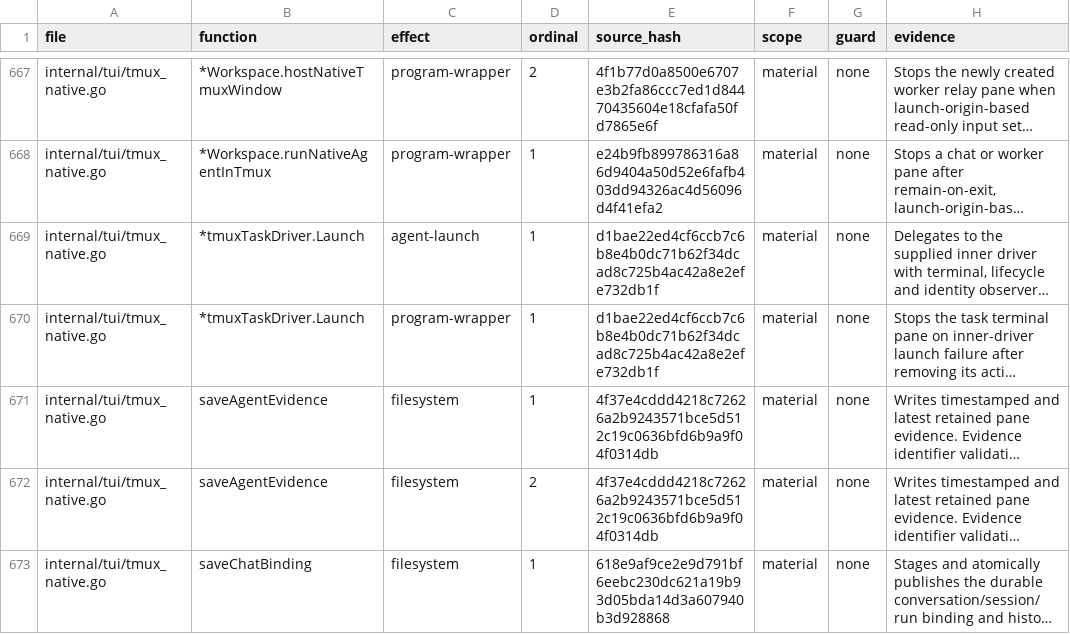
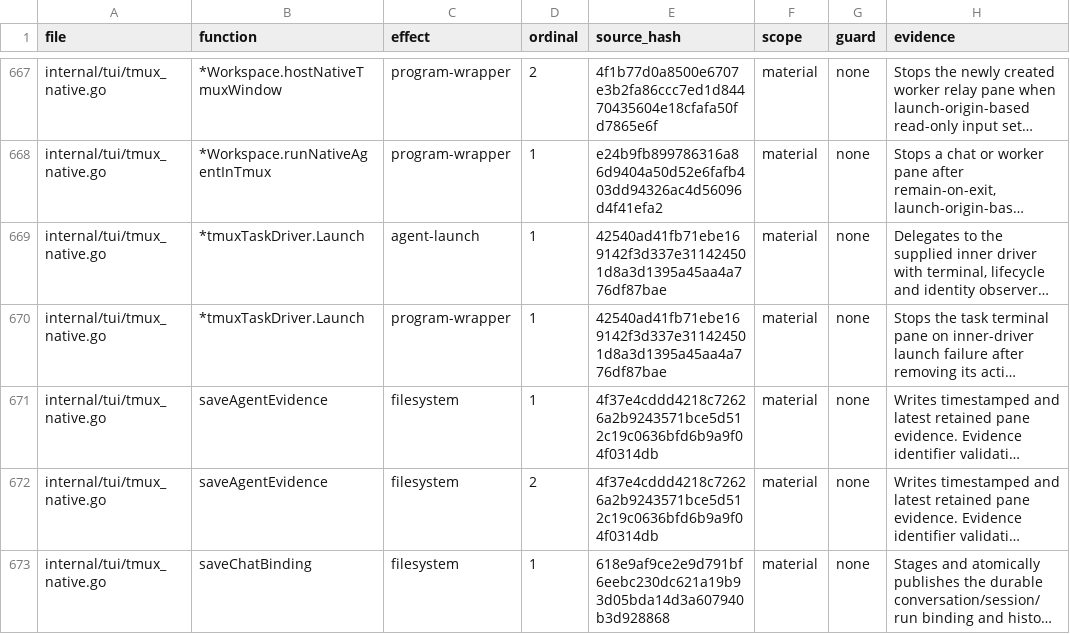
Before and after one commit to Zen1th53/marshal, a CSV file: tools/effect-inventory/sites.csv, drawn as a sheet; only a part is shown, gaps mark what is left out; long unchanged cells end in …; the diff names each change by its address in the sheet, - before the commit and + after, or states it on an @@ line.

```diff
--- a/tools/effect-inventory/sites.csv
+++ b/tools/effect-inventory/sites.csv
-E669:E670 (source_hash): d1bae22ed4cf6ccb7c6b8e4b0dc71b62f34dcad8c725b4ac42a8e2efe732db1f
+E669:E670 (source_hash): 42540ad41fb71ebe169142f3d337e311424501d8a3d1395a45aa4a776df87bae
```
Also changed, not shown: 19 other files.
